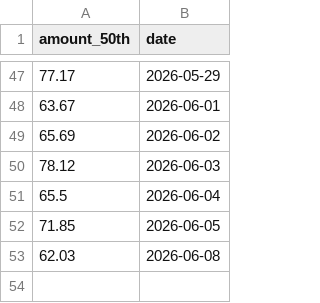
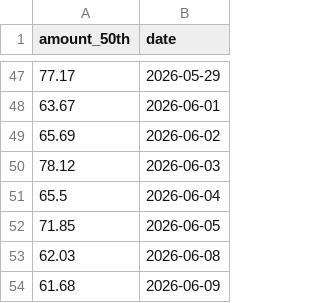
Before and after one commit to 47101Y/market-analysis, a CSV file: top50_daily_threshold.csv, drawn as a sheet; only a part is shown, gaps mark what is left out; the diff names each change by its address in the sheet, - before the commit and + after, or states it on an @@ line.

```diff
--- a/top50_daily_threshold.csv
+++ b/top50_daily_threshold.csv
+row 54: 61.68 | 2026-06-09
```
Also changed, not shown: strong_stocks.csv, 每日成交额TOP50新增股票.csv, 9 other files.
